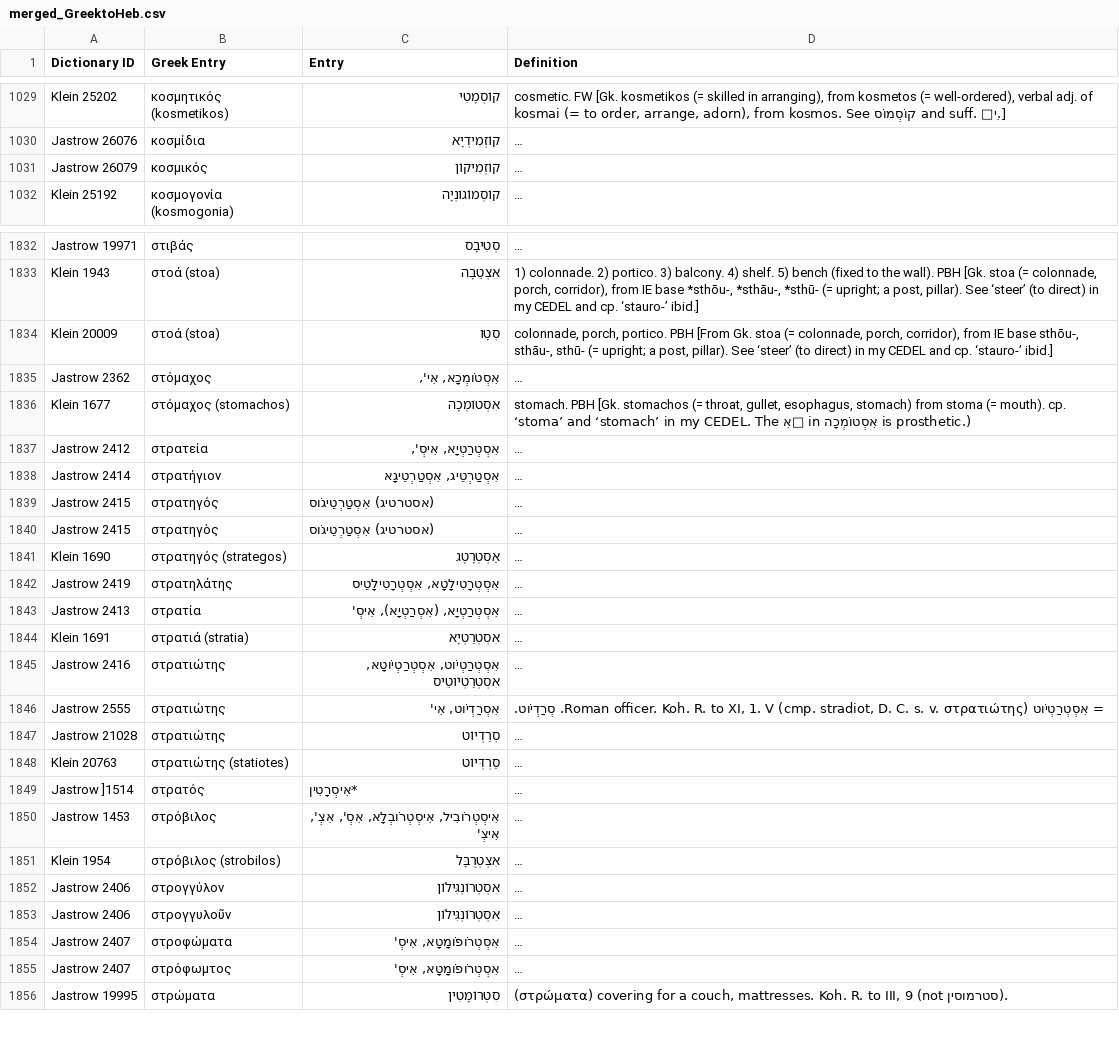
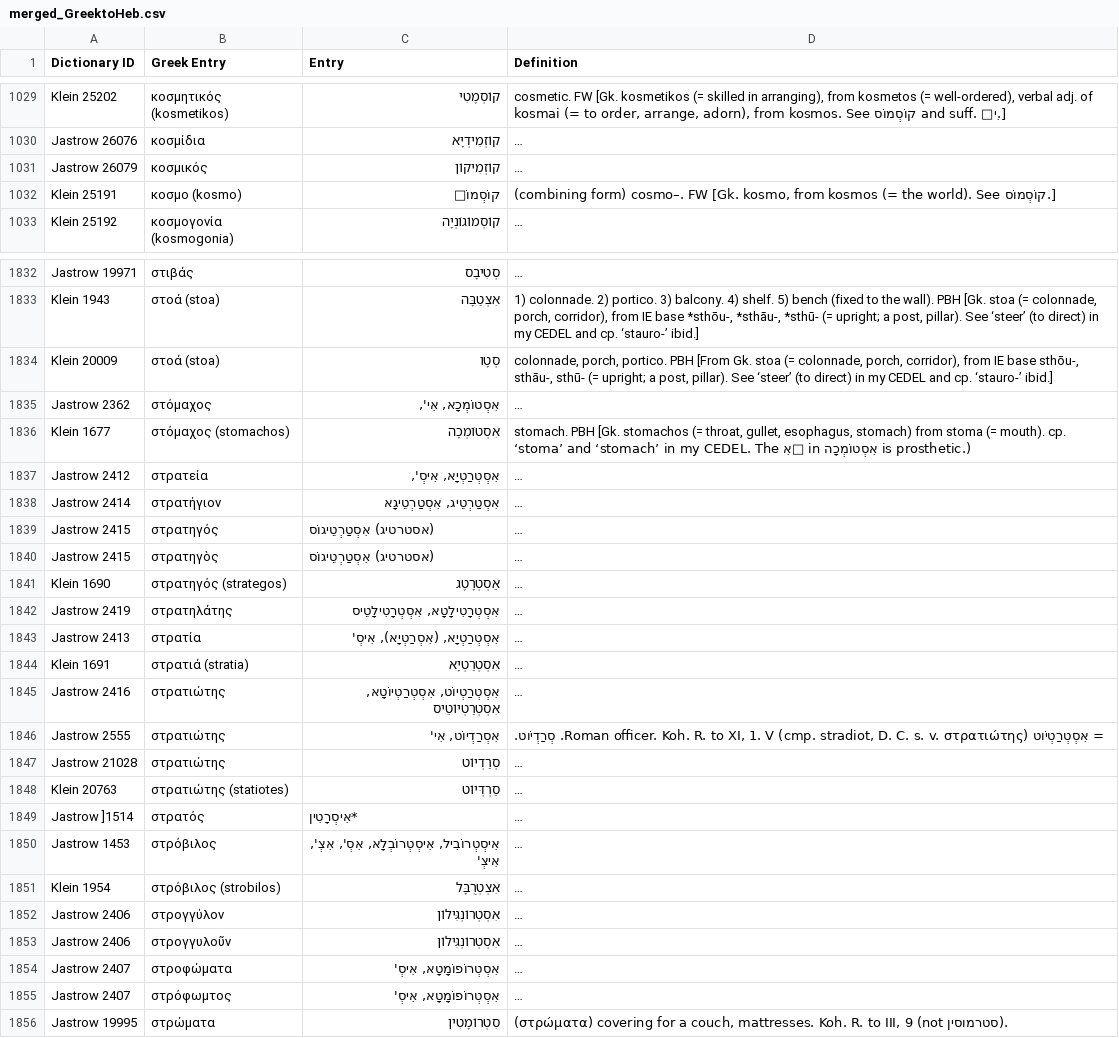
Before and after one commit to BraydenKO/Jastrow-Klein-Dicts, a CSV file: Merge/data/merged_GreektoHeb.csv, drawn as a sheet; only a part is shown, gaps mark what is left out; long unchanged cells end in …; the diff covers the shown part only; the diff names each change by its address in the sheet, - before the commit and + after, or states it on an @@ line.

Commit message:
Updated the merged G2H csv and html

```diff
--- a/Merge/data/merged_GreektoHeb.csv
+++ b/Merge/data/merged_GreektoHeb.csv
+row 1032: Klein 25191 | κοσμο (kosmo) | קוֹסְמוֹ□ | (combining form) cosmo–. FW [Gk. kosmo, from kosmos (= the world). See קוֹסְמוֹס.]
-C1835 (Entry): אִסְטֹומְכָא, אִי',
+C1835 (Entry): אִסְטוֹמְכָא, אִי',
-C1839:C1840 (Entry): (אסטרטיג) אִסְטַרְטֵיגֹוס
+C1839:C1840 (Entry): (אסטרטיג) אִסְטַרְטֵיגוֹס
-C1845 (Entry): אִסְטְרַטְיֹוט, אִסְטְרַטְיֹוטָא, אִסְטְרַטְיֹוטֵיס
+C1845 (Entry): אִסְטְרַטְיוֹט, אִסְטְרַטְיוֹטָא, אִסְטְרַטְיוֹטֵיס
-C1846 (Entry): אִסְרַדְיֹוט, אִי'
+C1846 (Entry): אִסְרַדְיוֹט, אִי'
-C1850 (Entry): אִיסְטְרֹובִיל, אִיסְטְרֹובְלָא, אִסְ', אִצְ',…
+C1850 (Entry): אִיסְטְרוֹבִיל, אִיסְטְרוֹבְלָא, אִסְ', אִצְ',…
-C1852:C1853 (Entry): אִסְטְרֹונְגִּילֹון
+C1852:C1853 (Entry): אִסְטְרוֹנְגִּילוֹן
-C1854:C1855 (Entry): אִסְטְרֹופֹומָטָא, אִיסְ'
+C1854:C1855 (Entry): אִסְטְרוֹפוֹמָטָא, אִיסְ'
```
Also changed, not shown: 2 added rows, 3 removed rows and 146 edited cells elsewhere in this file.
